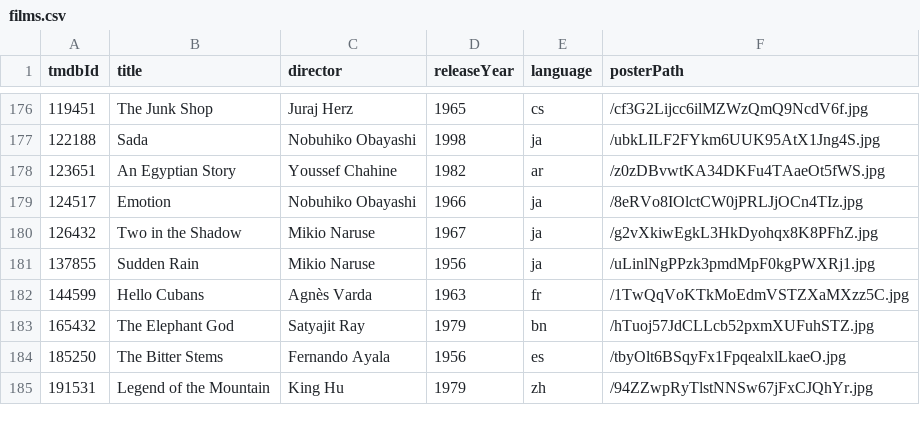
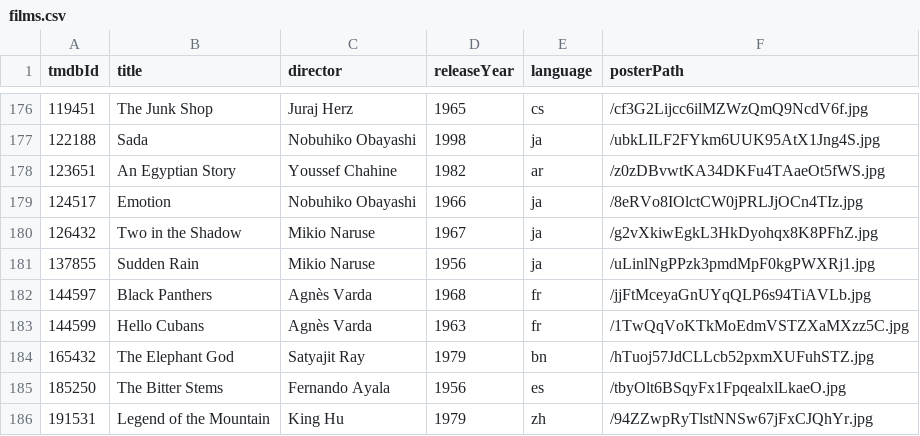
Before and after one commit to shreshthkhilani/s4s-filmstruck, a CSV file: data/films.csv, drawn as a sheet; only a part is shown, gaps mark what is left out; the diff names each change by its address in the sheet, - before the commit and + after, or states it on an @@ line.

Commit message:
Add Black Panthers in Vegas last year

```diff
--- a/data/films.csv
+++ b/data/films.csv
+row 182: 144597 | Black Panthers | Agnès Varda | 1968 | fr | /jjFtMceyaGnUYqQLP6s94TiAVLb.jpg
```
Also changed, not shown: data/log.csv, data/stats.csv.
